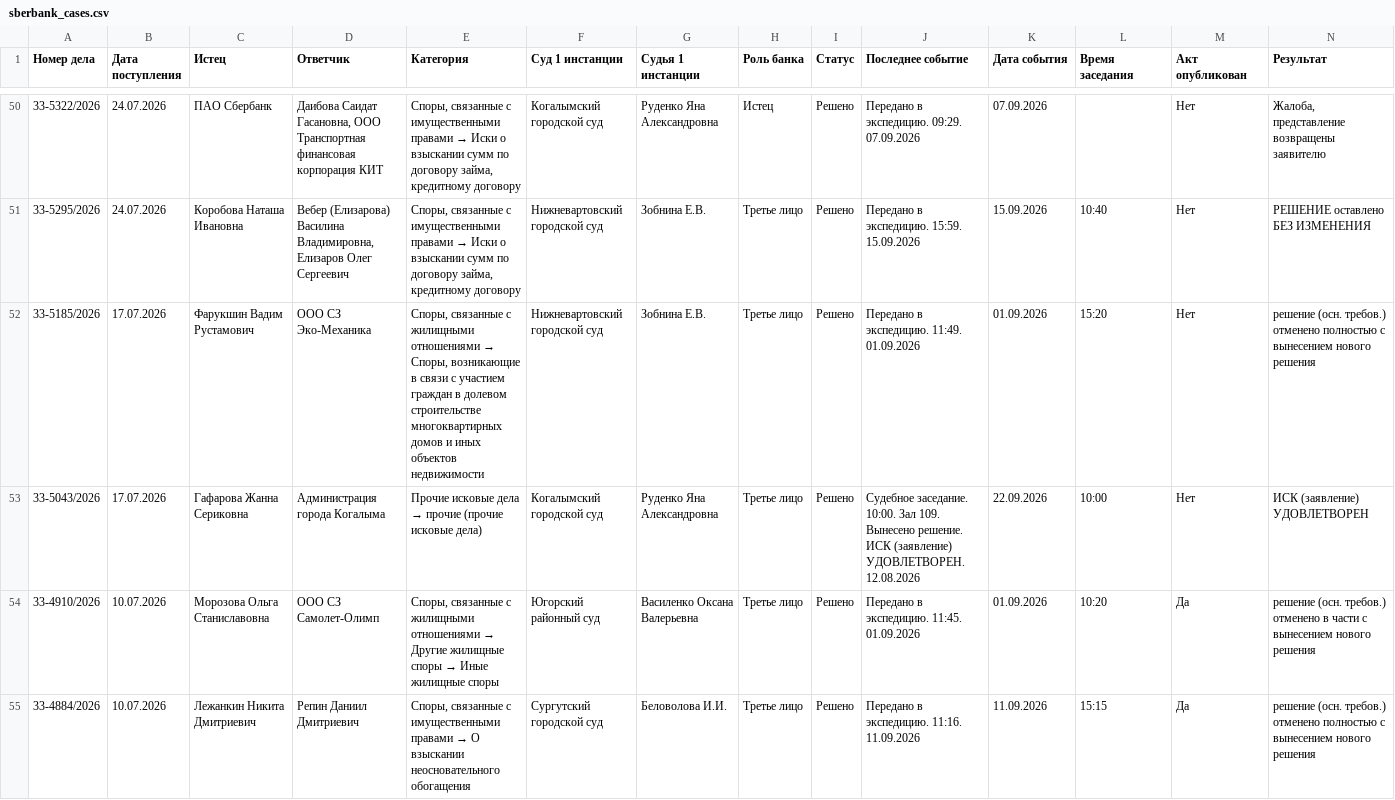
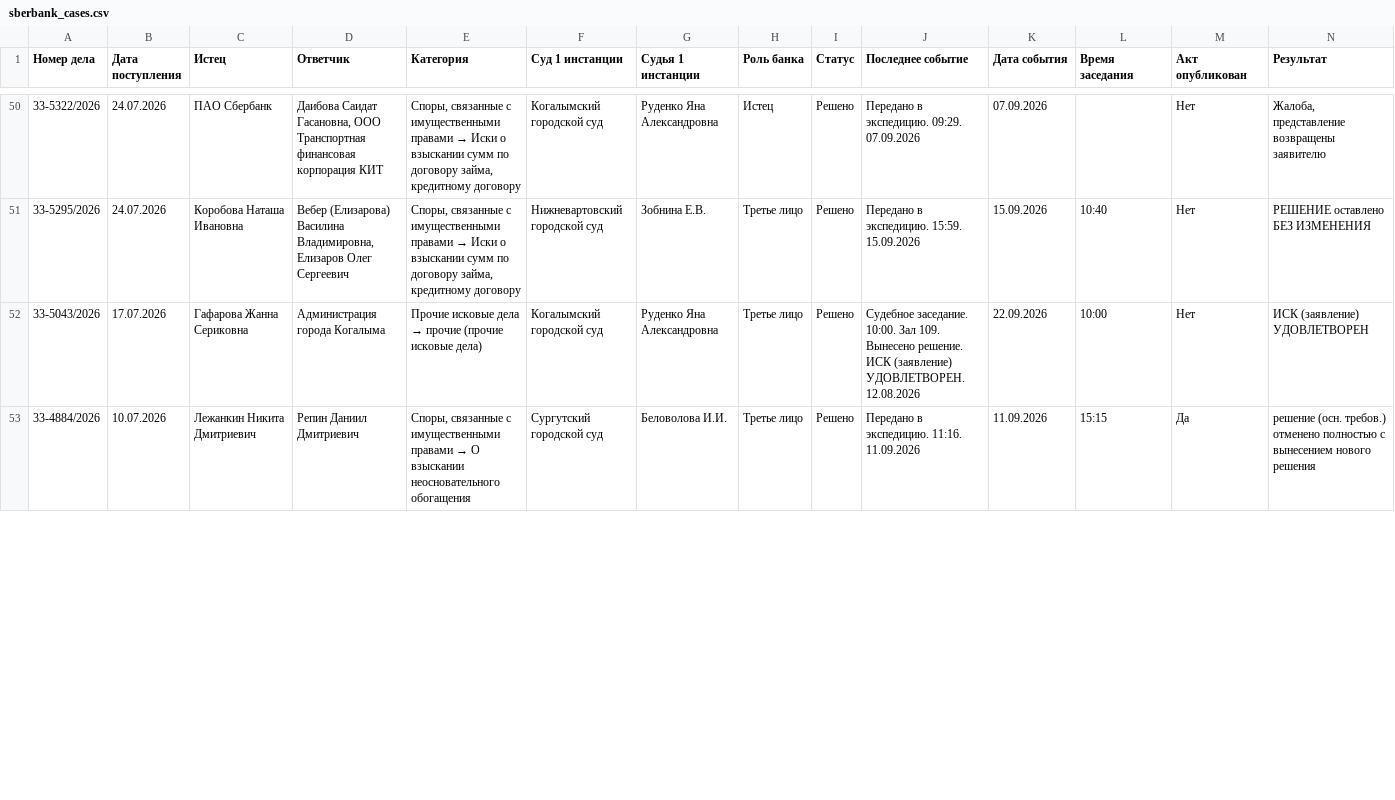
Before and after one commit to SelivanovAS/dashboard, a CSV file: data/sberbank_cases.csv, drawn as a sheet; only a part is shown, gaps mark what is left out; rows hold the shown columns only; the diff covers the shown part only; the diff names each change by its address in the sheet, - before the commit and + after, or states it on an @@ line.

```diff
--- a/data/sberbank_cases.csv
+++ b/data/sberbank_cases.csv
-row 52: 33-5185/2026 | 17.07.2026 | Фарукшин Вадим Рустамович | ООО СЗ Эко-Механика | Споры, связанные с жилищными отношениями → Споры, возникающие в связи с участием граждан в долевом строительстве многоквартирных домов и иных объектов недвижимости | Нижневартовский городской суд | Зобнина Е.В. | Третье лицо | Решено | Передано в экспедицию. 11:49. 01.09.2026 | 01.09.2026 | 15:20 | Нет | решение (осн. требов.) отменено полностью с вынесением нового решения
-row 54: 33-4910/2026 | 10.07.2026 | Морозова Ольга Станиславовна | ООО СЗ Самолет-Олимп | Споры, связанные с жилищными отношениями → Другие жилищные споры → Иные жилищные споры | Югорский районный суд | Василенко Оксана Валерьевна | Третье лицо | Решено | Передано в экспедицию. 11:45. 01.09.2026 | 01.09.2026 | 10:20 | Да | решение (осн. требов.) отменено в части с вынесением нового решения
```
Also changed, not shown: 9 edited cells elsewhere in this file, data/sberbank_cases_archive.csv, 10 other files.
